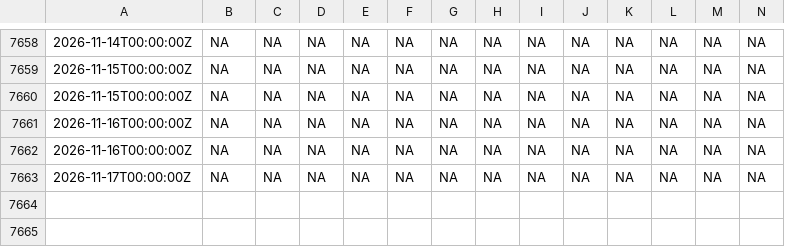
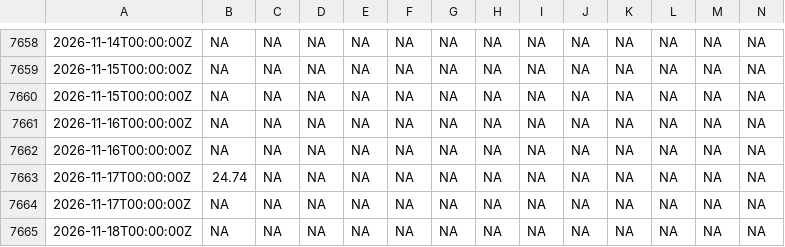
Before and after one commit to imsoniiyaa/chorolocast, a CSV file: chla_daily.csv, drawn as a sheet; only a part is shown, gaps mark what is left out; rows hold the shown columns only; the diff names each change by its address in the sheet, - before the commit and + after, or states it on an @@ line.

```diff
--- a/chla_daily.csv
+++ b/chla_daily.csv
+row 7663: 2026-11-17T00:00:00Z | 24.74 | NA | NA | NA | NA | NA | NA | NA | NA | NA | NA | NA | NA
+row 7665: 2026-11-18T00:00:00Z | NA | NA | NA | NA | NA | NA | NA | NA | NA | NA | NA | NA | NA
```
Also changed, not shown: forecasts/chlorocast_ens4.csv, 1 other file.
